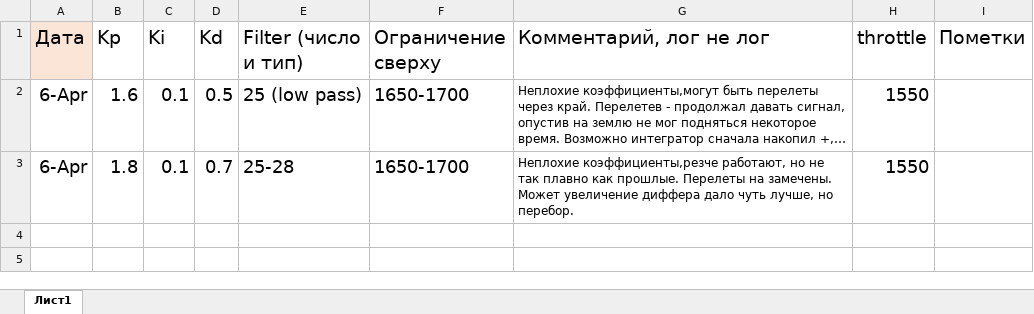
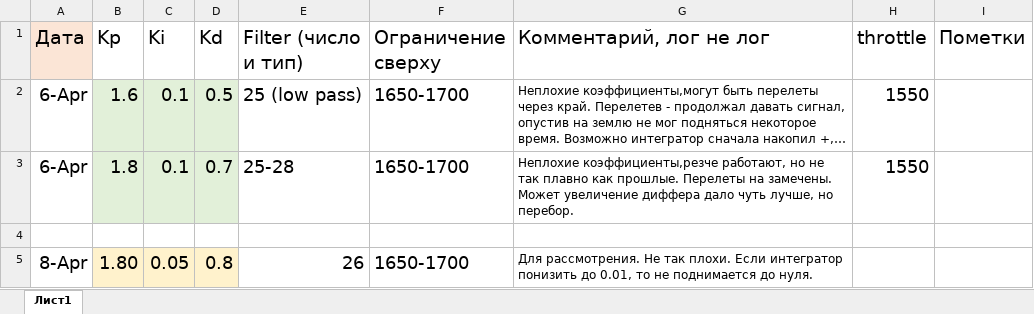
Before and after one commit to IlyaFedorov115/ITMO_Qt_arduino, an Excel workbook: Настройка_ПИД.xlsx, sheet Лист1, drawn as a sheet; long unchanged cells end in …; values as stored, in another font and other column widths than the file's, no borders; the diff names each change by its address in the sheet, - before the commit and + after, or states it on an @@ line.

```diff
--- a/Настройка_ПИД.xlsx (sheet Лист1)
+++ b/Настройка_ПИД.xlsx (sheet Лист1)
-B2:D3 fill: none
+B2:D3 fill: #E2F0D9
+row 4: (empty)
+row 5: 8-Apr | 1.80 | 0.05 | 0.8 | 26 | 1650-1700 | Для рассмотрения. Не так плохи. Если интегратор понизить до 0.01, то не поднимается до нуля.
```
Also changed, not shown: 2 other files.
